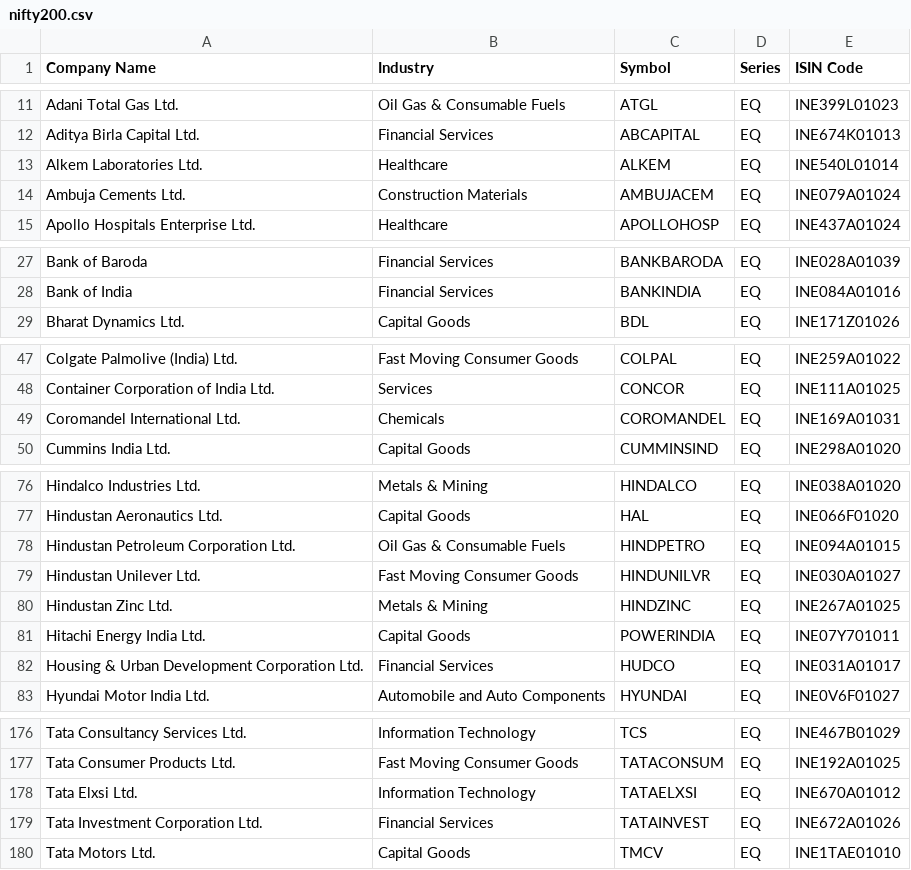
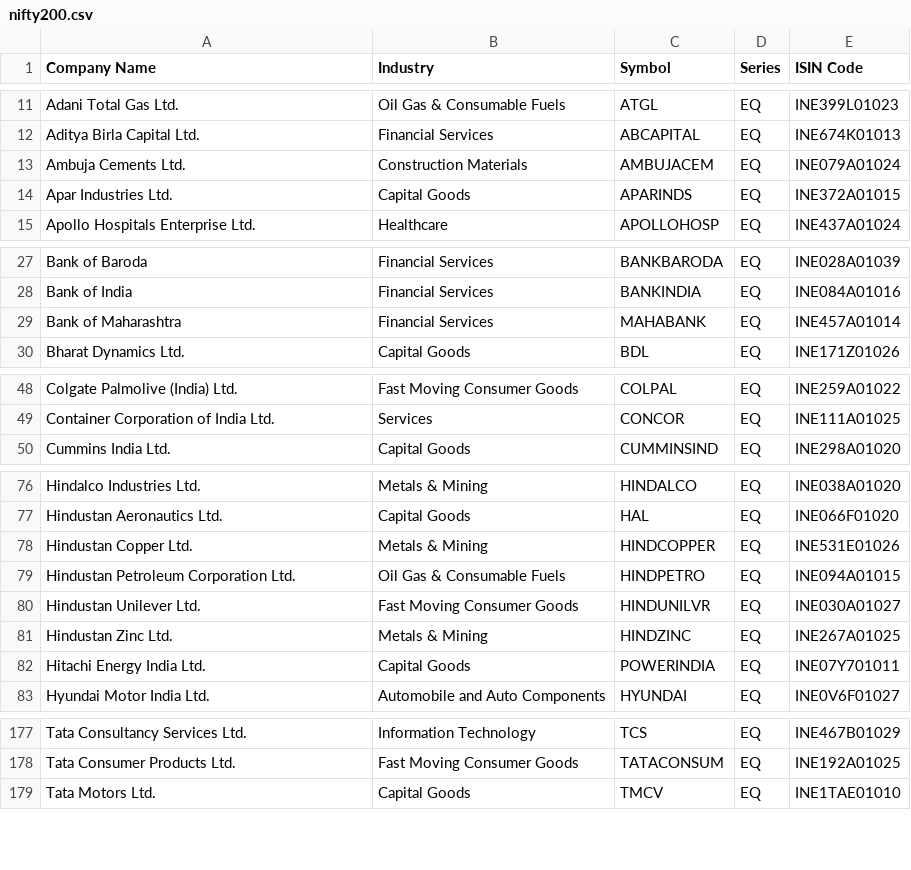
Before and after one commit to jayanigupta/nse-dashboard-v2, a CSV file: nifty200.csv, drawn as a sheet; only a part is shown, gaps mark what is left out; removed rows and columns are numbered as before the commit, all else as after; the diff covers the shown part only; the diff names each change by its address in the sheet, - before the commit and + after, or states it on an @@ line.

```diff
--- a/nifty200.csv
+++ b/nifty200.csv
-row 13: Alkem Laboratories Ltd. | Healthcare | ALKEM | EQ | INE540L01014
+row 14: Apar Industries Ltd. | Capital Goods | APARINDS | EQ | INE372A01015
+row 29: Bank of Maharashtra | Financial Services | MAHABANK | EQ | INE457A01014
-row 49: Coromandel International Ltd. | Chemicals | COROMANDEL | EQ | INE169A01031
+row 78: Hindustan Copper Ltd. | Metals & Mining | HINDCOPPER | EQ | INE531E01026
-row 82: Housing & Urban Development Corporation Ltd. | Financial Services | HUDCO | EQ | INE031A01017
-row 178: Tata Elxsi Ltd. | Information Technology | TATAELXSI | EQ | INE670A01012
-row 179: Tata Investment Corporation Ltd. | Financial Services | TATAINVEST | EQ | INE672A01026
```
Also changed, not shown: 4 added rows and 2 removed rows elsewhere in this file, avg_volume.csv, avg_volume_1m.csv, 3 other files.
